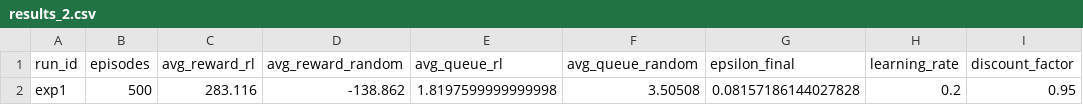
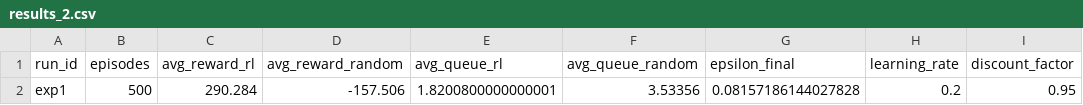
Before and after one commit to Sai-harsha-0/EV_RL_Project, a CSV file: results/results_2.csv, drawn as a sheet.

Commit message:
Final project updates with results and graphs

```diff
--- a/results/results_2.csv
+++ b/results/results_2.csv
@@ -1,2 +1,2 @@
 run_id,episodes,avg_reward_rl,avg_reward_random,avg_queue_rl,avg_queue_random,epsilon_final,learning_rate,discount_factor
-exp1,500,283.116,-138.862,1.8197599999999998,3.50508,0.08157186144027828,0.2,0.95
+exp1,500,290.284,-157.506,1.8200800000000001,3.53356,0.08157186144027828,0.2,0.95
```
Also changed, not shown: 4 other files.
